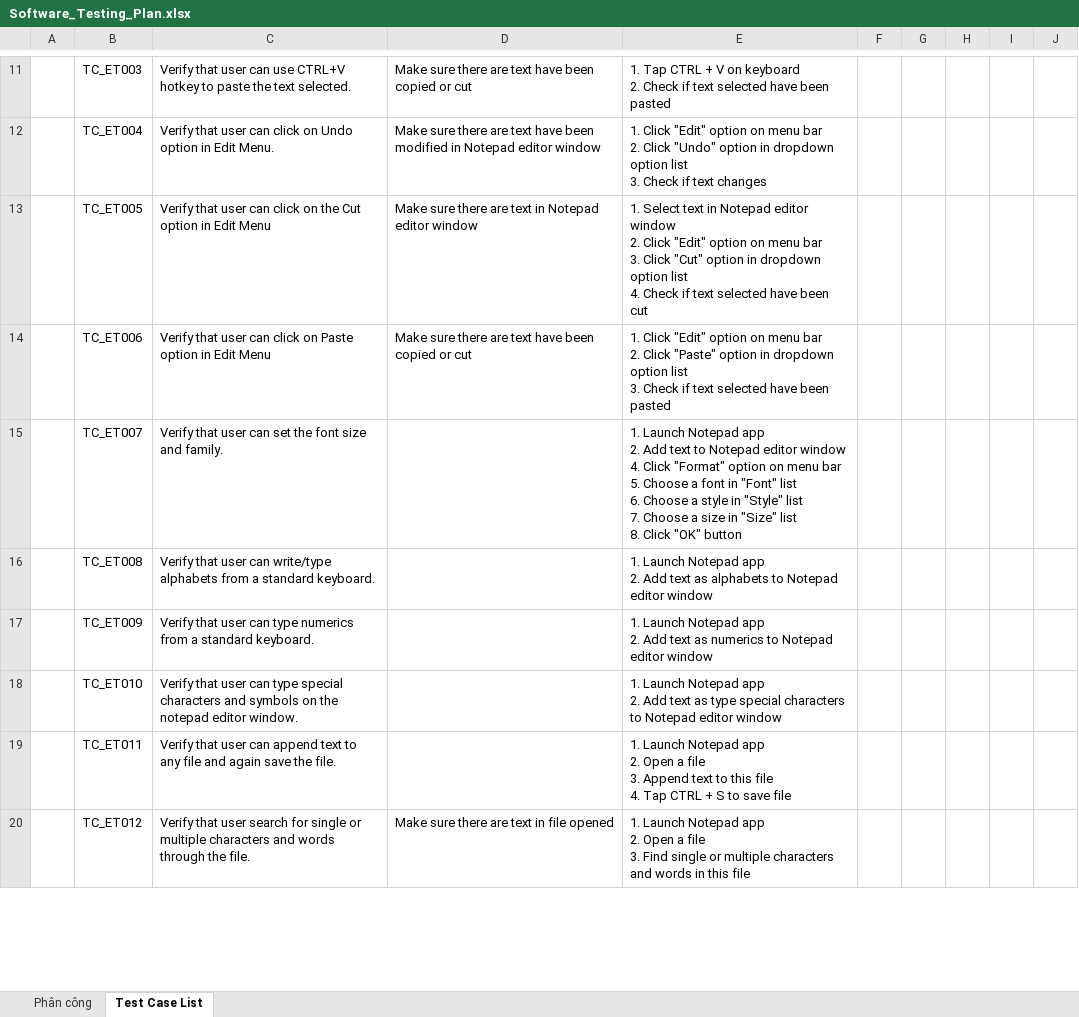
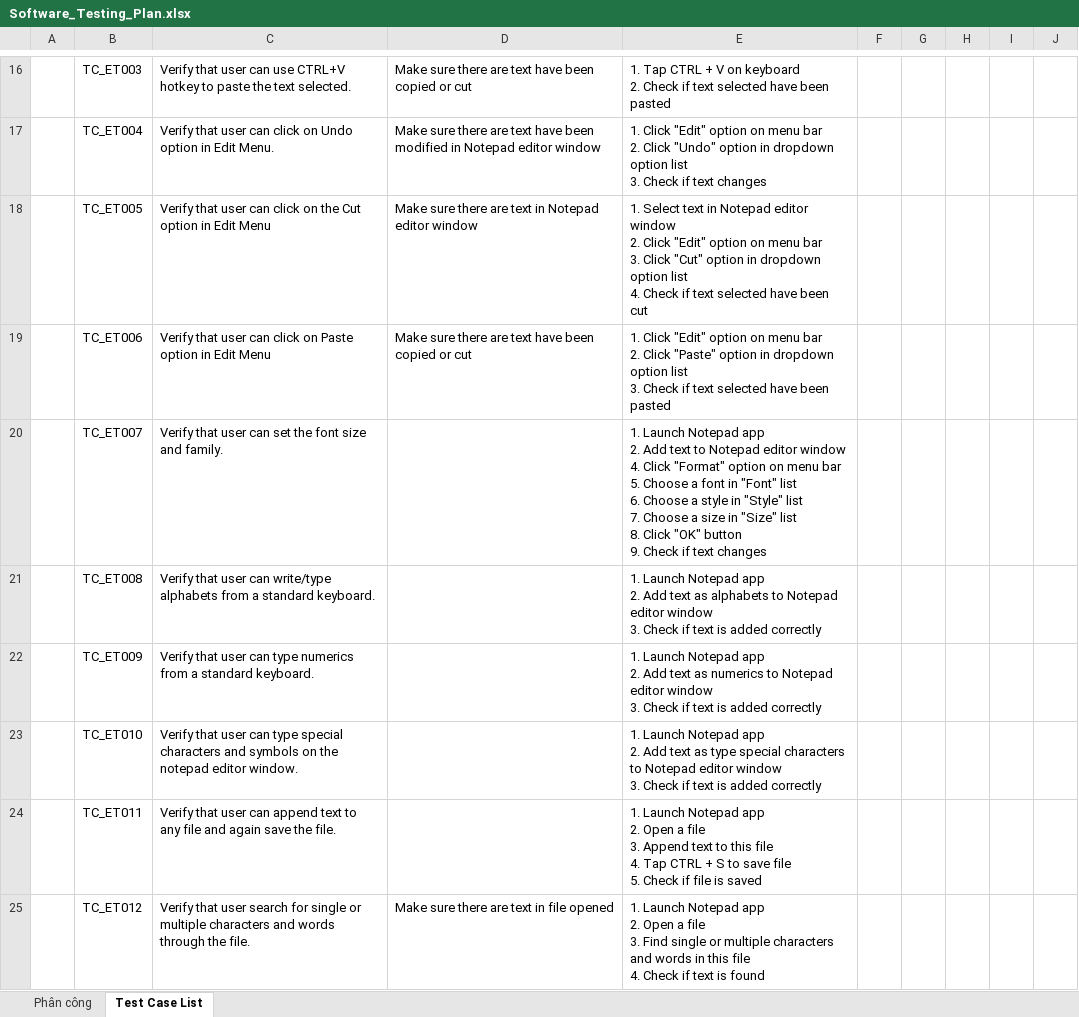
Before and after one commit to NhutNguyen236/Software-Testing, an Excel workbook: FINAL_PROJECT/Work/Software_Testing_Plan.xlsx, sheet Test Case List, drawn as a sheet; only a part is shown, gaps mark what is left out; values as stored, in another font and other column widths than the file's, no borders; conditional formats not drawn; addresses are those after the commit; ↵ is a line break in a cell; the diff covers the shown part only; the diff names each change by its address in the sheet, - before the commit and + after, or states it on an @@ line.

Commit message:
Y chinh lai test module va them 2 test case

```diff
--- a/FINAL_PROJECT/Work/Software_Testing_Plan.xlsx (sheet Test Case List)
+++ b/FINAL_PROJECT/Work/Software_Testing_Plan.xlsx (sheet Test Case List)
-E20: …"OK" button
+E20: …"OK" button ↵ 9. Check if text changes
-E21: …editor window
+E21: …editor window ↵ 3. Check if text is added correctly
-E22: …editor window
+E22: …editor window ↵ 3. Check if text is added correctly
-E23: …editor window
+E23: …editor window ↵ 3. Check if text is added correctly
-E24: …save file
+E24: …save file ↵ 5. Check if file is saved
-E25: …this file
+E25: …this file ↵ 4. Check if text is found
```
Also changed, not shown: 6 added rows, 7 removed rows and 4 edited cells elsewhere in this sheet, sheet Phân công, 1 other file.
